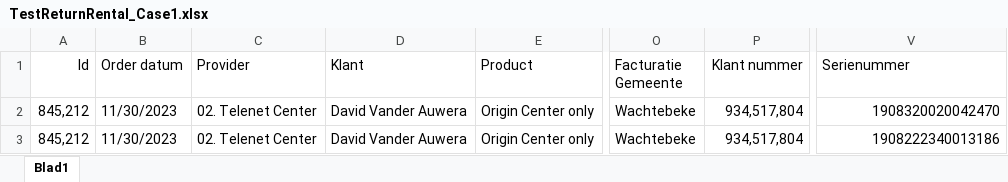
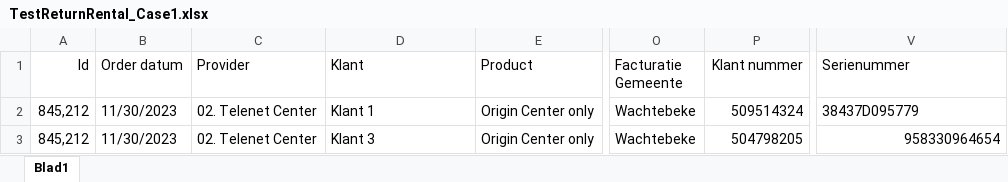
Before and after one commit to Deadly-Kitten-1/ReturnRental, an Excel workbook: excel/TestReturnRental_Case1.xlsx, sheet Blad1, drawn as a sheet; only a part is shown, gaps mark what is left out; values as stored, in another font and other column widths than the file's, no borders; the diff names each change by its address in the sheet, - before the commit and + after, or states it on an @@ line.

```diff
--- a/excel/TestReturnRental_Case1.xlsx (sheet Blad1)
+++ b/excel/TestReturnRental_Case1.xlsx (sheet Blad1)
-D2 (Klant): David Vander Auwera
+D2 (Klant): Klant 1
-P2 (Klant nummer): 934,517,804
+P2 (Klant nummer): 509514324
-V2 (Serienummer): 1908320020042470
+V2 (Serienummer): 38437D095779
-V2 alignment: right
+V2 alignment: left
-D3 (Klant): David Vander Auwera
+D3 (Klant): Klant 3
-P3 (Klant nummer): 934,517,804
+P3 (Klant nummer): 504798205
-V3 (Serienummer): 1908222340013186
+V3 (Serienummer): 958330964654
```
Also changed, not shown: 2 other files.
